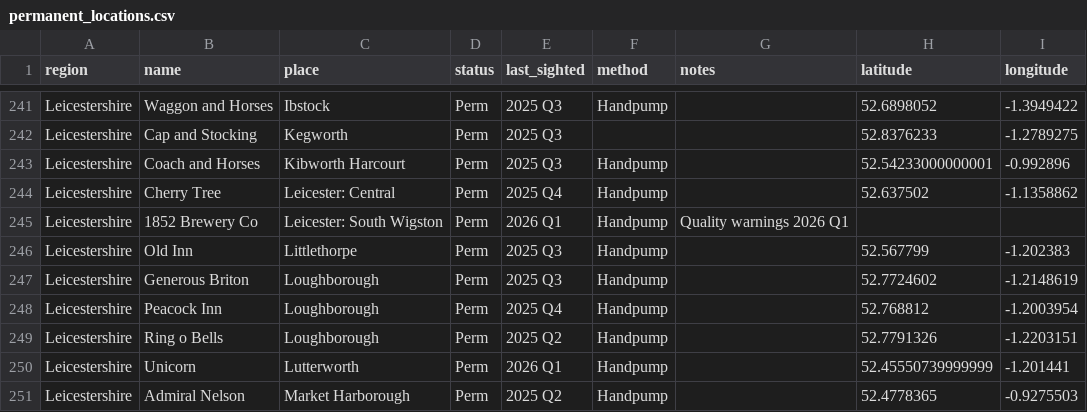
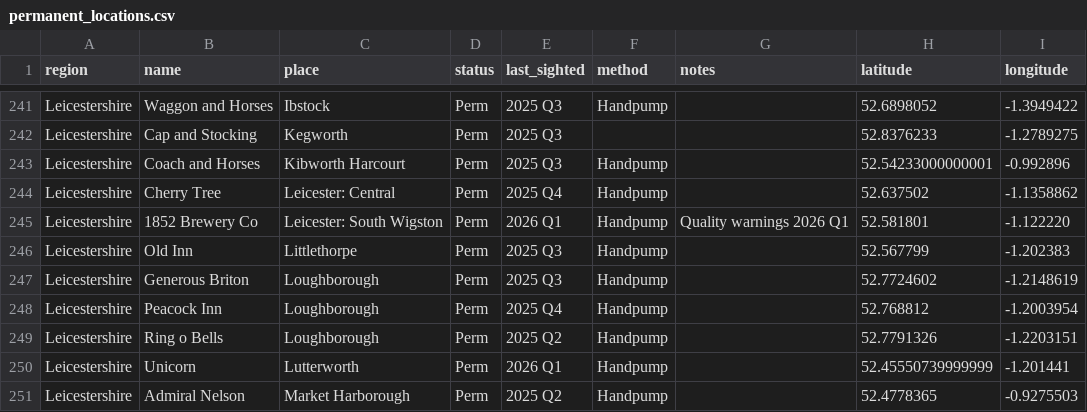
Before and after one commit to fred-cook/Bass-map, a CSV file: pub_locations/permanent_locations.csv, drawn as a sheet; only a part is shown, gaps mark what is left out.

Commit message:
adding 1852 brewery coords

```diff
--- a/pub_locations/permanent_locations.csv
+++ b/pub_locations/permanent_locations.csv
@@ -244,3 +244,3 @@ Leicestershire,Coach and Horses,Kibworth Harcourt,Perm,2025 Q3,Handpump,,52.5423
 Leicestershire,Cherry Tree,Leicester: Central,Perm,2025 Q4,Handpump,,52.637502,-1.1358862
-Leicestershire,1852 Brewery Co,Leicester: South Wigston,Perm,2026 Q1,Handpump,Quality warnings 2026 Q1,,
+Leicestershire,1852 Brewery Co,Leicester: South Wigston,Perm,2026 Q1,Handpump,Quality warnings 2026 Q1,52.581801,-1.122220
 Leicestershire,Old Inn,Littlethorpe,Perm,2025 Q3,Handpump,,52.567799,-1.202383
```
